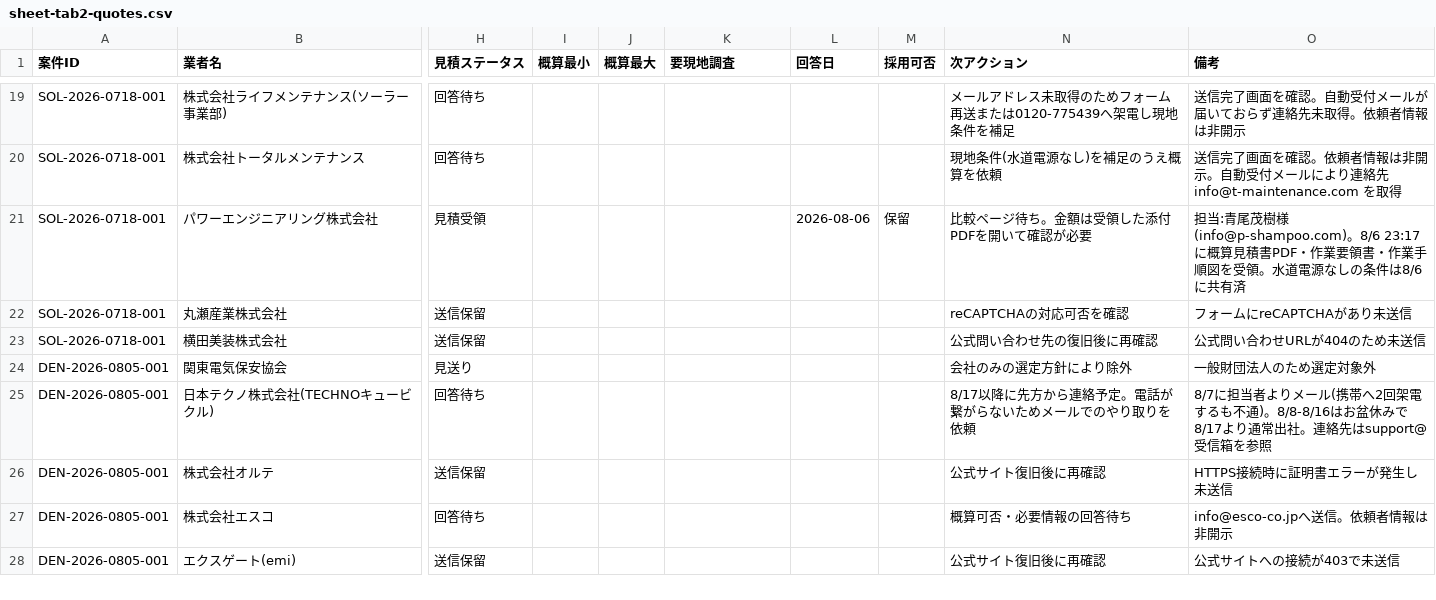
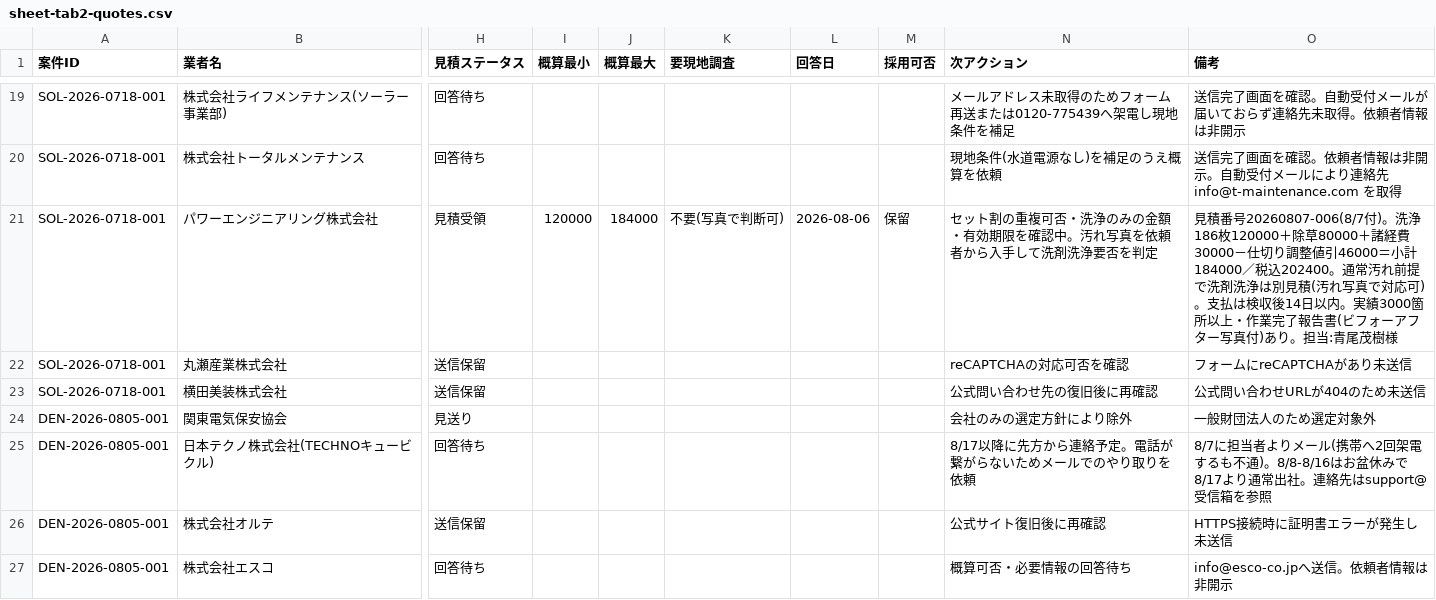
Before and after one commit to kkeisuke0407-crypto/local-support.jp, a CSV file: docs/sheet-tab2-quotes.csv, drawn as a sheet; only a part is shown, gaps mark what is left out; the shorter side is filled out with more unchanged rows; the diff names each change by its address in the sheet, - before the commit and + after, or states it on an @@ line.

```diff
--- a/docs/sheet-tab2-quotes.csv
+++ b/docs/sheet-tab2-quotes.csv
-I21 (概算最小): (empty)
+I21 (概算最小): 120000
-J21 (概算最大): (empty)
+J21 (概算最大): 184000
-K21 (要現地調査): (empty)
+K21 (要現地調査): 不要(写真で判断可)
-N21 (次アクション): 比較ページ待ち。金額は受領した添付PDFを開いて確認が必要
+N21 (次アクション): セット割の重複可否・洗浄のみの金額・有効期限を確認中。汚れ写真を依頼者から入手して洗剤洗浄要否を判定
-O21 (備考): 担当:青尾茂樹様(info@p-shampoo.com)。8/6 23:17に概算見積書PDF・作業要領書・作業手順図を受領。水道電源なしの条件は8/6に共有済
+O21 (備考): 見積番号20260807-006(8/7付)。洗浄186枚120000＋除草80000＋諸経費30000－仕切り調整値引46000＝小計184000／税込202400。通常汚れ前提で洗剤洗浄は別見積(汚れ写真で対応可)。支払は検収後14日以内。実績3000箇所以上・作業完了報告書(ビフォーアフター写真付)あり。担当:青尾茂樹様
```
Also changed, not shown: docs/sheet-tab1-cases.csv.
